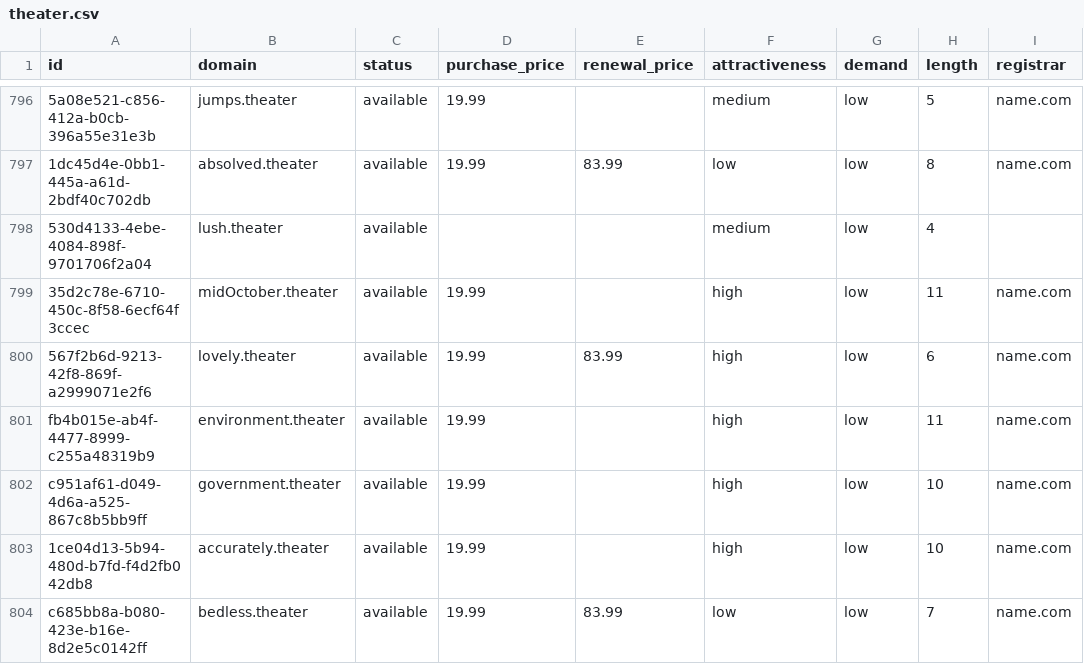
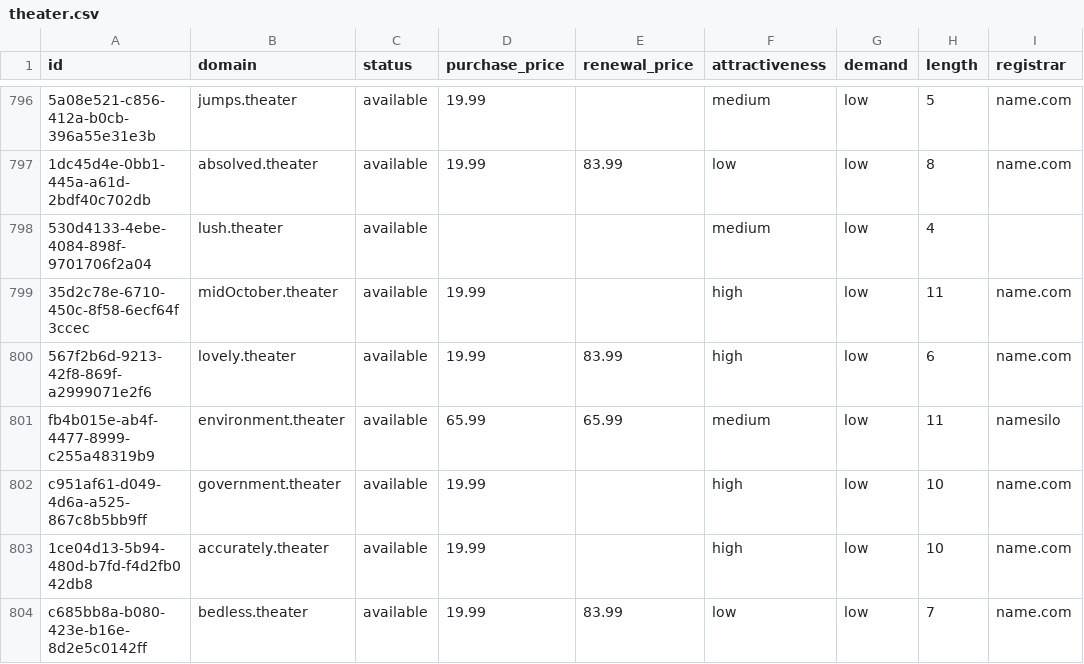
Before and after one commit to UniqueDomains/theater-oneword-domains, a CSV file: theater.csv, drawn as a sheet; only a part is shown, gaps mark what is left out; the diff names each change by its address in the sheet, - before the commit and + after, or states it on an @@ line.

Commit message:
Domains update

```diff
--- a/theater.csv
+++ b/theater.csv
-D801 (purchase_price): 19.99
+D801 (purchase_price): 65.99
-E801 (renewal_price): (empty)
+E801 (renewal_price): 65.99
-F801 (attractiveness): high
+F801 (attractiveness): medium
-I801 (registrar): name.com
+I801 (registrar): namesilo
```
Also changed, not shown: 4 other files.
